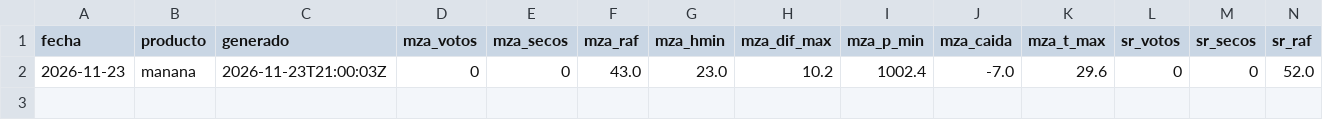
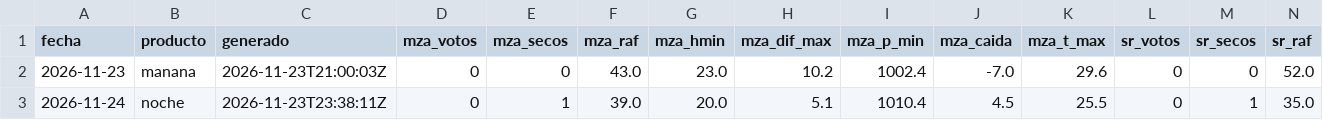
Before and after one commit to yayoar/tiempo-campero-datos, a CSV file: datos/zonda_registro.csv, drawn as a sheet; only a part is shown; rows hold the shown columns only; the diff names each change by its address in the sheet, - before the commit and + after, or states it on an @@ line.

```diff
--- a/datos/zonda_registro.csv
+++ b/datos/zonda_registro.csv
+row 3: 2026-11-24 | noche | 2026-11-23T23:38:11Z | 0 | 1 | 39.0 | 20.0 | 5.1 | 1010.4 | 4.5 | 25.5 | 0 | 1 | 35.0
```
Also changed, not shown: 1 other file.
